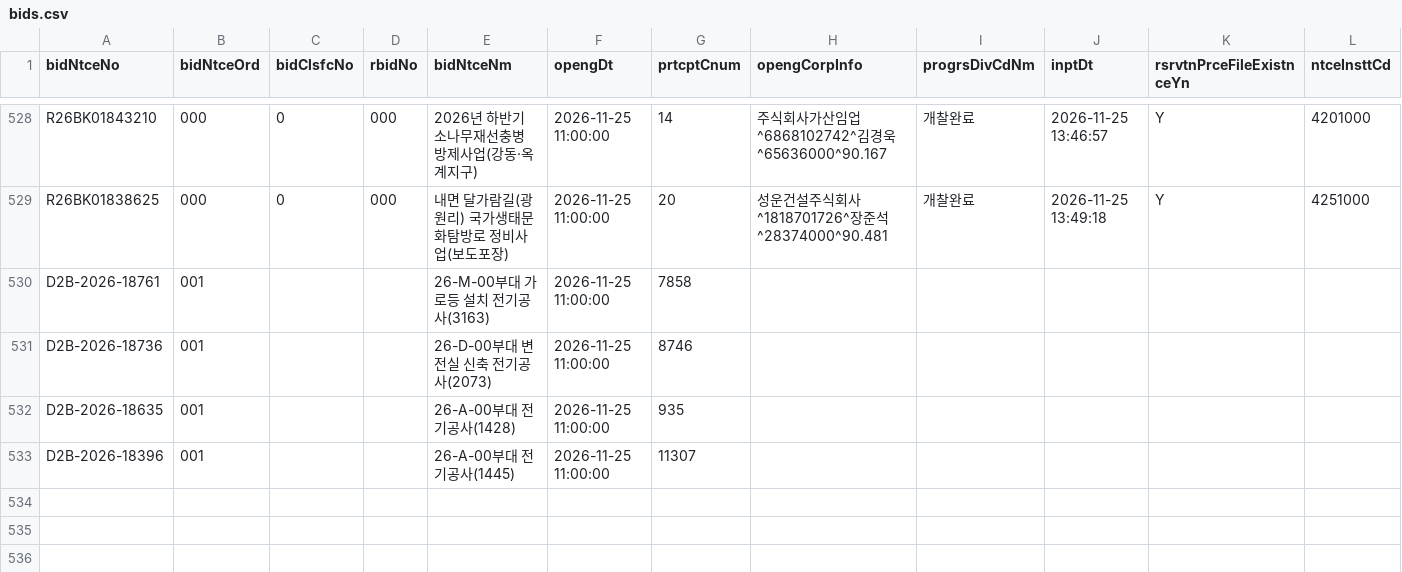
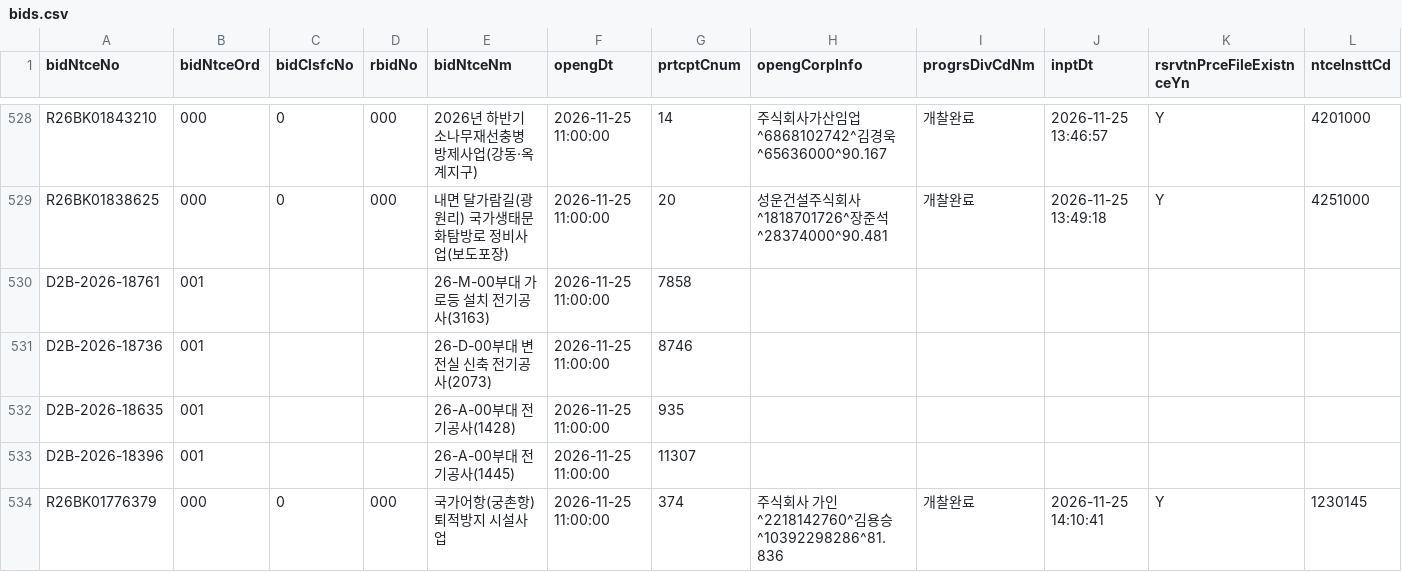
Before and after one commit to whereisjg/g2b-bid-data, a CSV file: data/2026-11/bids.csv, drawn as a sheet; only a part is shown, gaps mark what is left out; rows hold the shown columns only; the diff names each change by its address in the sheet, - before the commit and + after, or states it on an @@ line.

```diff
--- a/data/2026-11/bids.csv
+++ b/data/2026-11/bids.csv
+row 534: R26BK01776379 | 000 | 0 | 000 | 국가어항(궁촌항) 퇴적방지 시설사업 | 2026-11-25 11:00:00 | 374 | 주식회사 가인^2218142760^김용승^10392298286^81.836 | 개찰완료 | 2026-11-25 14:10:41 | Y | 1230145
```
Also changed, not shown: data/2026-11/notices.csv, logs/net_health.csv, 8 other files.
